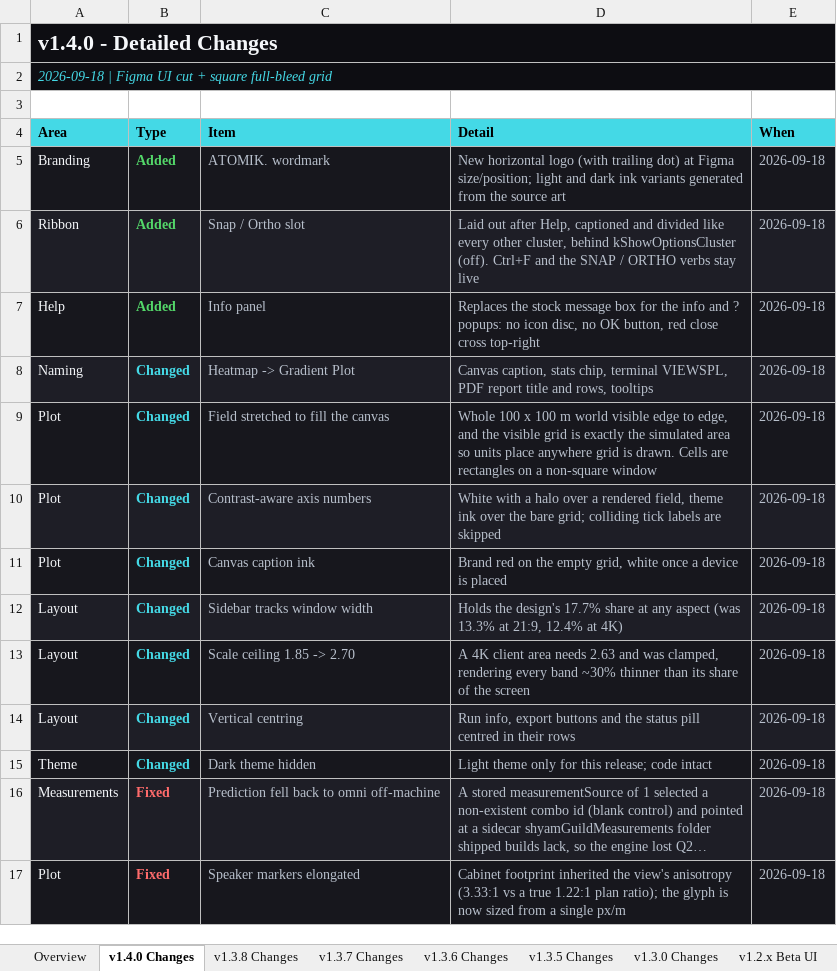
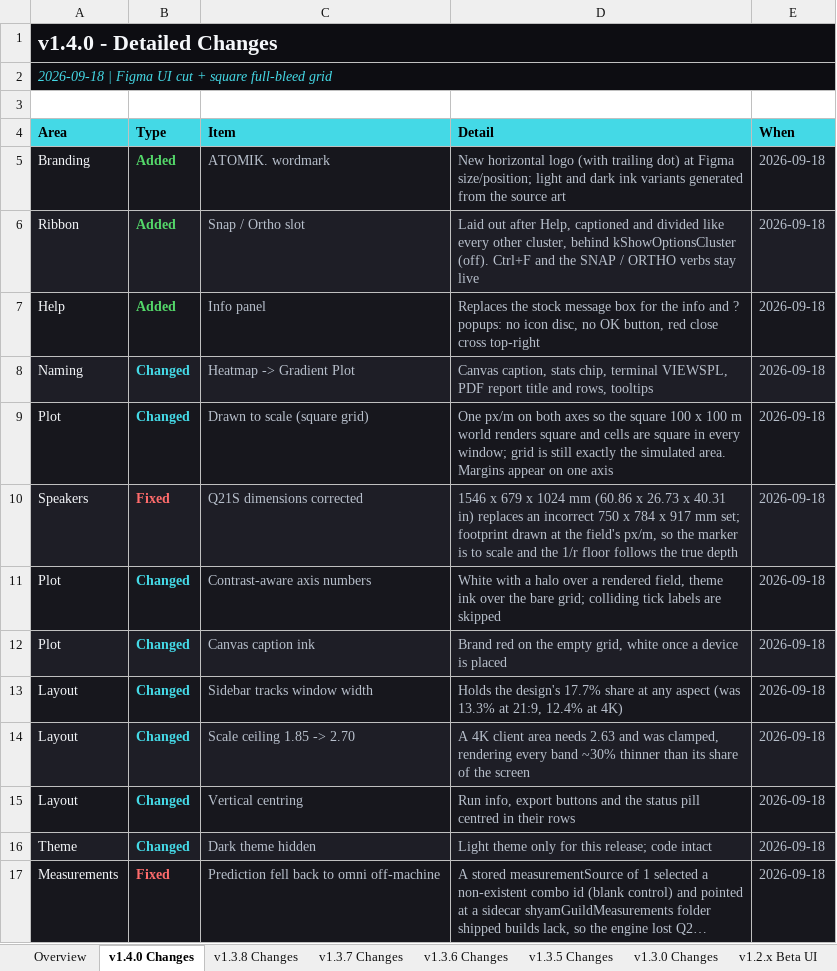
Before and after one commit to Abhishek371222/prediction-software, an Excel workbook: ShyamGui/CHANGELOG.xlsx, sheet v1.4.0 Changes, drawn as a sheet; only a part is shown; the shorter side is filled out with more unchanged rows; long unchanged cells end in …; values as stored, in another font and other column widths than the file's, no borders; the diff names each change by its address in the sheet, - before the commit and + after, or states it on an @@ line.

```diff
--- a/ShyamGui/CHANGELOG.xlsx (sheet v1.4.0 Changes)
+++ b/ShyamGui/CHANGELOG.xlsx (sheet v1.4.0 Changes)
-C9 (Item): Field stretched to fill the canvas
+C9 (Item): Drawn to scale (square grid)
-D9 (Detail): Whole 100 x 100 m world visible edge to edge, and the visible grid is exactly the simulated area so units place anywhere grid is drawn. Cells are rectangles on a non-square window
+D9 (Detail): One px/m on both axes so the square 100 x 100 m world renders square and cells are square in every window; grid is still exactly the simulated area. Margins appear on one axis
+row 10: Speakers | Fixed | Q21S dimensions corrected | 1546 x 679 x 1024 mm (60.86 x 26.73 x 40.31 in) replaces an incorrect 750 x 784 x 917 mm set; footprint drawn at the field's px/m, so the marker is to scale and the 1/r floor follows the true depth | 2026-09-18
```
Also changed, not shown: 9 other files.
